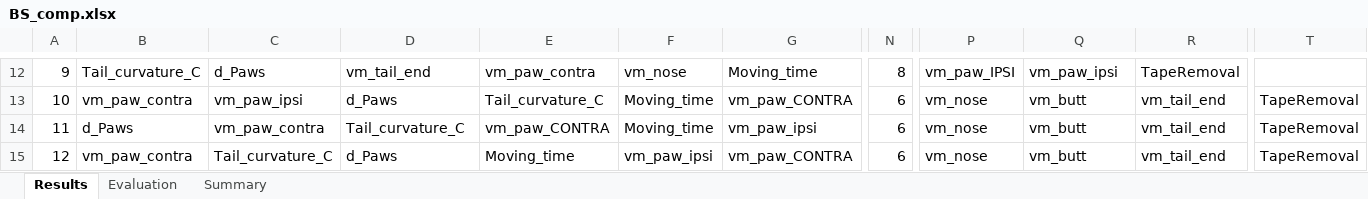
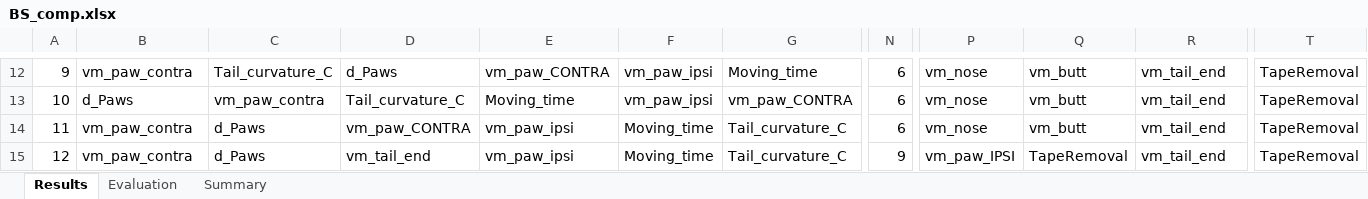
Before and after one commit to nmercadeb/DeepLabCut_to_predict_stroke_on_mice, an Excel workbook: 02_Analyses/Results/BS_comp.xlsx, sheet Results, drawn as a sheet; only a part is shown, gaps mark what is left out; values as stored, in another font and other column widths than the file's, no borders; the diff covers the shown part only; the diff names each change by its address in the sheet, - before the commit and + after, or states it on an @@ line.

```diff
--- a/02_Analyses/Results/BS_comp.xlsx (sheet Results)
+++ b/02_Analyses/Results/BS_comp.xlsx (sheet Results)
-B12: Tail_curvature_C
+B12: vm_paw_contra
-C12: d_Paws
+C12: Tail_curvature_C
-D12: vm_tail_end
+D12: d_Paws
-E12: vm_paw_contra
+E12: vm_paw_CONTRA
-F12: vm_nose
+F12: vm_paw_ipsi
-N12: 8
+N12: 6
-P12: vm_paw_IPSI
+P12: vm_nose
-Q12: vm_paw_ipsi
+Q12: vm_butt
-R12: TapeRemoval
+R12: vm_tail_end
-T12: (empty)
+T12: TapeRemoval
-B13: vm_paw_contra
+B13: d_Paws
-C13: vm_paw_ipsi
+C13: vm_paw_contra
-D13: d_Paws
+D13: Tail_curvature_C
-E13: Tail_curvature_C
+E13: Moving_time
-F13: Moving_time
+F13: vm_paw_ipsi
-B14: d_Paws
+B14: vm_paw_contra
-C14: vm_paw_contra
+C14: d_Paws
-D14: Tail_curvature_C
+D14: vm_paw_CONTRA
-E14: vm_paw_CONTRA
+E14: vm_paw_ipsi
-G14: vm_paw_ipsi
+G14: Tail_curvature_C
-C15: Tail_curvature_C
+C15: d_Paws
-D15: d_Paws
+D15: vm_tail_end
-E15: Moving_time
+E15: vm_paw_ipsi
-F15: vm_paw_ipsi
+F15: Moving_time
-G15: vm_paw_CONTRA
+G15: Tail_curvature_C
-N15: 6
+N15: 9
-P15: vm_nose
+P15: vm_paw_IPSI
-Q15: vm_butt
+Q15: TapeRemoval
```
Also changed, not shown: 1752 edited cells elsewhere in this sheet, sheet Evaluation, sheet Summary, 02_Analyses/Results/BS_exp.xlsx, 02_Analyses/Results/dataForStrokeModel.xlsx, 38 other files.
